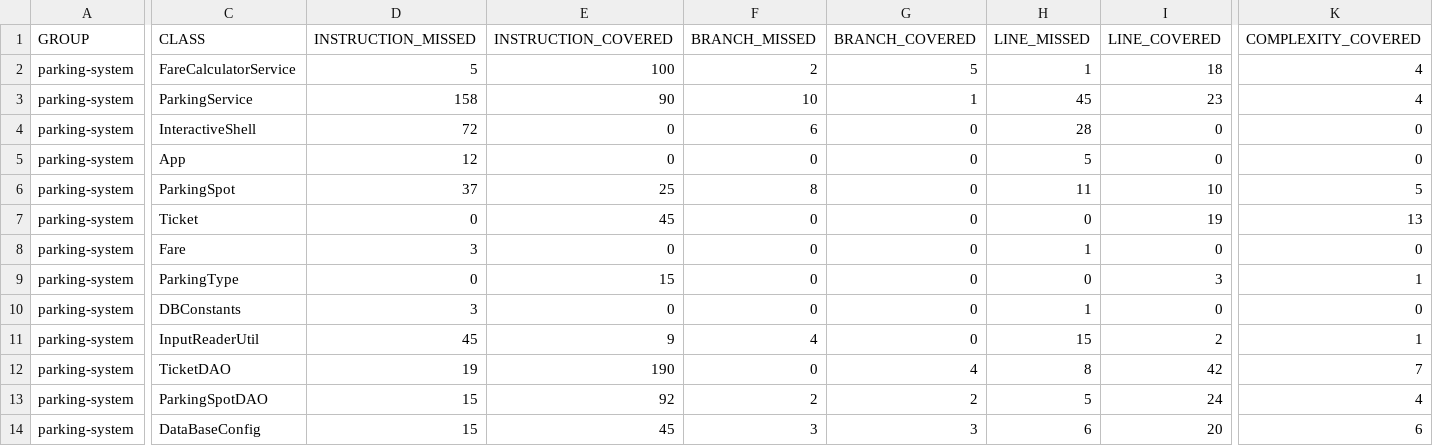
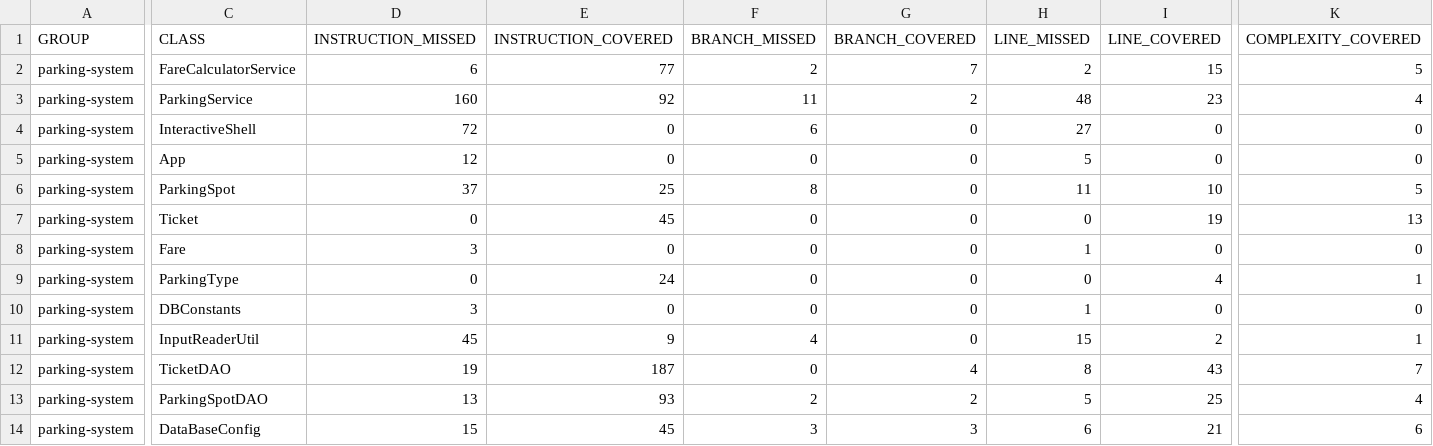
Before and after one commit to TeArb/parkingsystem, a CSV file: target/site/jacoco/jacoco.csv, drawn as a sheet; only a part is shown, gaps mark what is left out; the diff covers the shown part only; the diff names each change by its address in the sheet, - before the commit and + after, or states it on an @@ line.

```diff
--- a/target/site/jacoco/jacoco.csv
+++ b/target/site/jacoco/jacoco.csv
-D2 (INSTRUCTION_MISSED): 5
+D2 (INSTRUCTION_MISSED): 6
-E2 (INSTRUCTION_COVERED): 100
+E2 (INSTRUCTION_COVERED): 77
-G2 (BRANCH_COVERED): 5
+G2 (BRANCH_COVERED): 7
-H2 (LINE_MISSED): 1
+H2 (LINE_MISSED): 2
-I2 (LINE_COVERED): 18
+I2 (LINE_COVERED): 15
-K2 (COMPLEXITY_COVERED): 4
+K2 (COMPLEXITY_COVERED): 5
-D3 (INSTRUCTION_MISSED): 158
+D3 (INSTRUCTION_MISSED): 160
-E3 (INSTRUCTION_COVERED): 90
+E3 (INSTRUCTION_COVERED): 92
-F3 (BRANCH_MISSED): 10
+F3 (BRANCH_MISSED): 11
-G3 (BRANCH_COVERED): 1
+G3 (BRANCH_COVERED): 2
-H3 (LINE_MISSED): 45
+H3 (LINE_MISSED): 48
-H4 (LINE_MISSED): 28
+H4 (LINE_MISSED): 27
-E9 (INSTRUCTION_COVERED): 15
+E9 (INSTRUCTION_COVERED): 24
-I9 (LINE_COVERED): 3
+I9 (LINE_COVERED): 4
-E12 (INSTRUCTION_COVERED): 190
+E12 (INSTRUCTION_COVERED): 187
-I12 (LINE_COVERED): 42
+I12 (LINE_COVERED): 43
-D13 (INSTRUCTION_MISSED): 15
+D13 (INSTRUCTION_MISSED): 13
-E13 (INSTRUCTION_COVERED): 92
+E13 (INSTRUCTION_COVERED): 93
-I13 (LINE_COVERED): 24
+I13 (LINE_COVERED): 25
-I14 (LINE_COVERED): 20
+I14 (LINE_COVERED): 21
```
Also changed, not shown: 1 edited cell elsewhere in this file, 41 other files.
